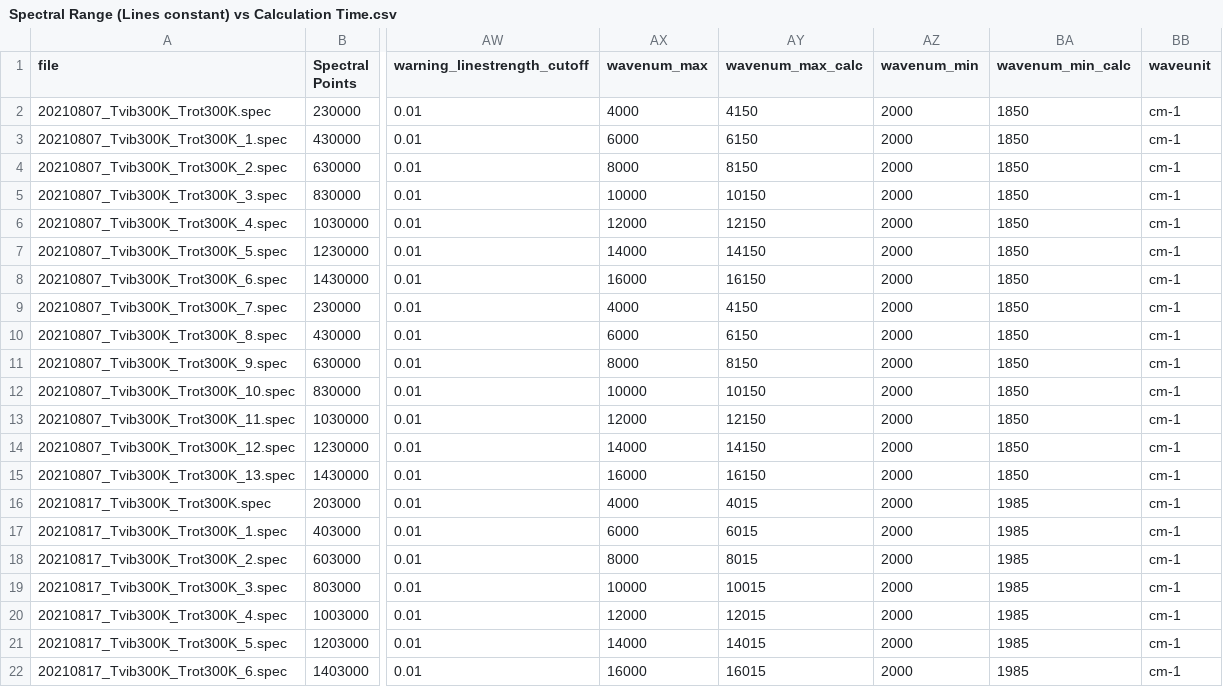
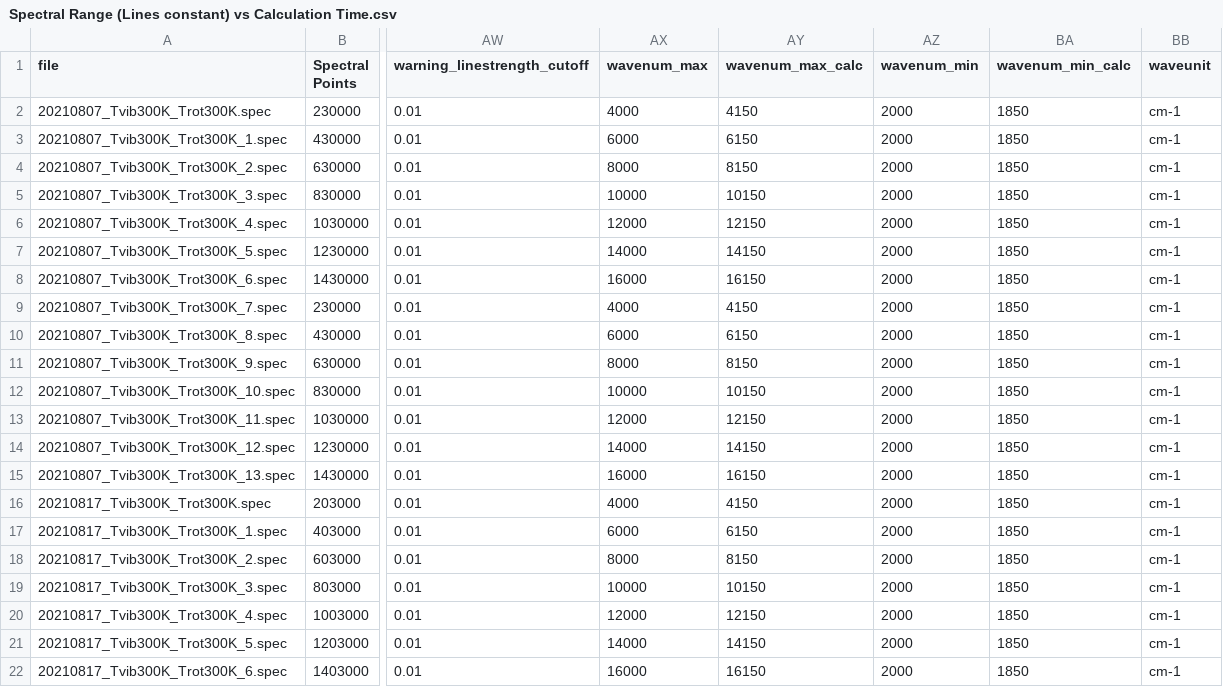
Before and after one commit to anandxkumar/Benchmark_Visualization_GSoC_2021, a CSV file: Summary/Spectral Points (N_lines and Wstep constant)/Spectral Range (Lines constant) vs Calculation Time.csv, drawn as a sheet; only a part is shown, gaps mark what is left out; the diff names each change by its address in the sheet, - before the commit and + after, or states it on an @@ line.

Commit message:
N_lines vs Calculation time

```diff
--- a/Summary/Spectral Points (N_lines and Wstep constant)/Spectral Range (Lines constant) vs Calculation Time.csv
+++ b/Summary/Spectral Points (N_lines and Wstep constant)/Spectral Range (Lines constant) vs Calculation Time.csv
-AY16 (wavenum_max_calc): 4015
+AY16 (wavenum_max_calc): 4150
-BA16:BA22 (wavenum_min_calc): 1985
+BA16:BA22 (wavenum_min_calc): 1850
-AY17 (wavenum_max_calc): 6015
+AY17 (wavenum_max_calc): 6150
-AY18 (wavenum_max_calc): 8015
+AY18 (wavenum_max_calc): 8150
-AY19 (wavenum_max_calc): 10015
+AY19 (wavenum_max_calc): 10150
-AY20 (wavenum_max_calc): 12015
+AY20 (wavenum_max_calc): 12150
-AY21 (wavenum_max_calc): 14015
+AY21 (wavenum_max_calc): 14150
-AY22 (wavenum_max_calc): 16015
+AY22 (wavenum_max_calc): 16150
```
Also changed, not shown: 9 other files.
